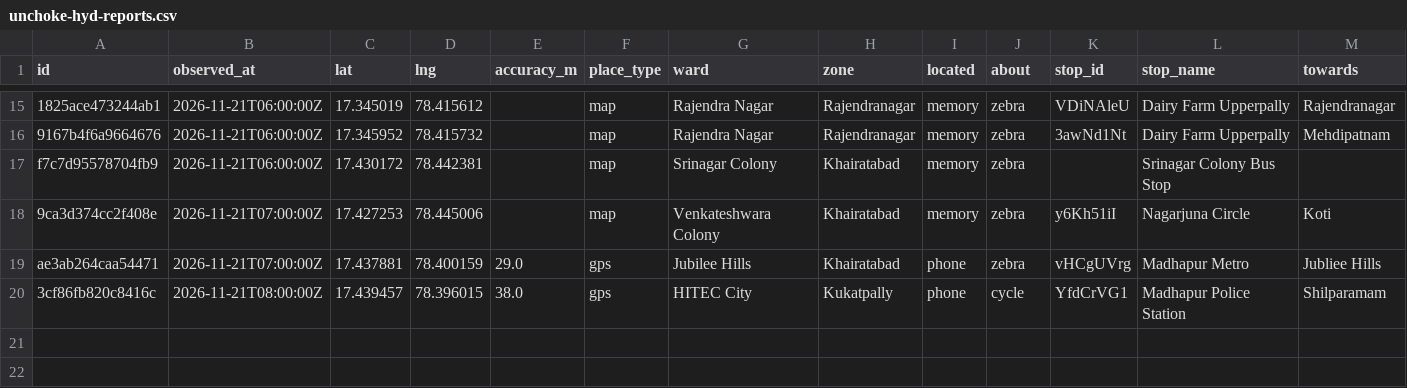
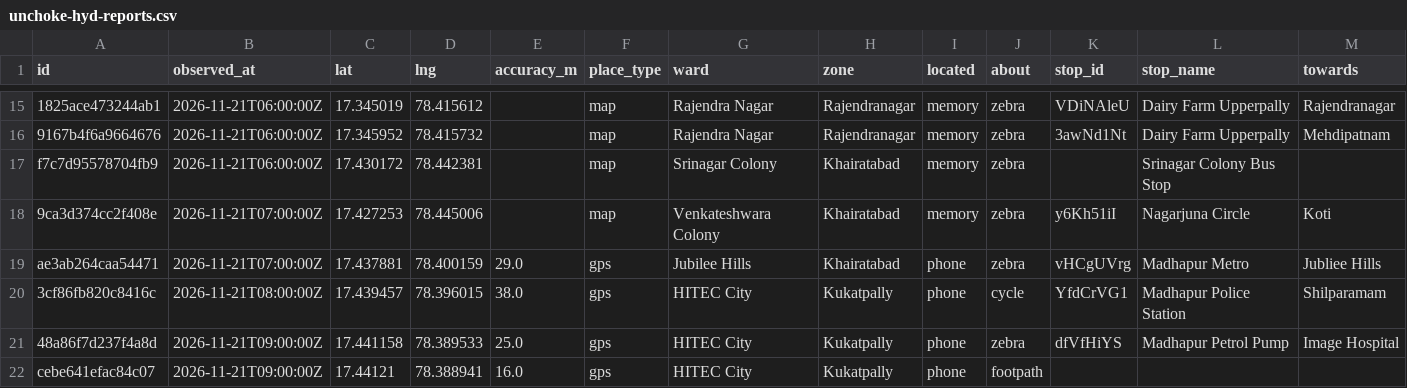
Before and after one commit to hulf-observatory/data, a CSV file: contribute/unchoke-hyd/unchoke-hyd-reports.csv, drawn as a sheet; only a part is shown, gaps mark what is left out; rows hold the shown columns only; the diff names each change by its address in the sheet, - before the commit and + after, or states it on an @@ line.

Commit message:
Contribute: export of community reports

```diff
--- a/contribute/unchoke-hyd/unchoke-hyd-reports.csv
+++ b/contribute/unchoke-hyd/unchoke-hyd-reports.csv
+row 21: 48a86f7d237f4a8d | 2026-11-21T09:00:00Z | 17.441158 | 78.389533 | 25.0 | gps | HITEC City | Kukatpally | phone | zebra | dfVfHiYS | Madhapur Petrol Pump | Image Hospital
+row 22: cebe641efac84c07 | 2026-11-21T09:00:00Z | 17.44121 | 78.388941 | 16.0 | gps | HITEC City | Kukatpally | phone | footpath
```
Also changed, not shown: 11 other files.
